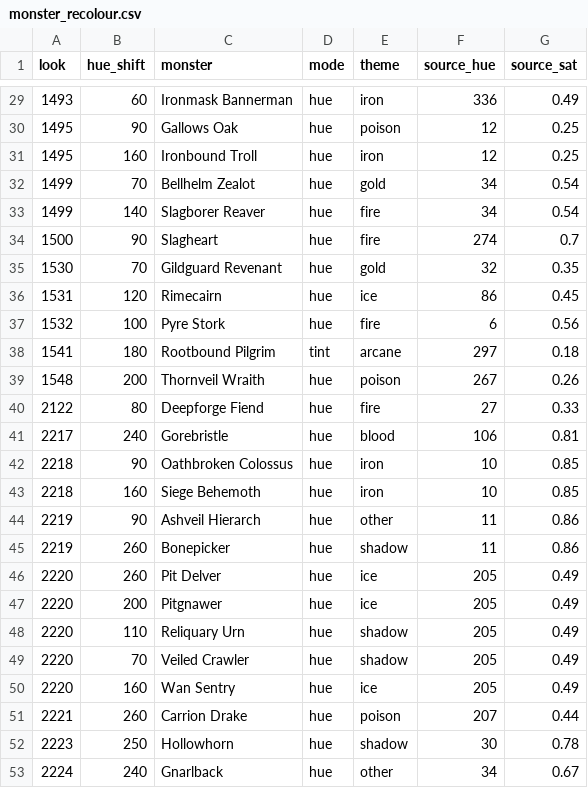
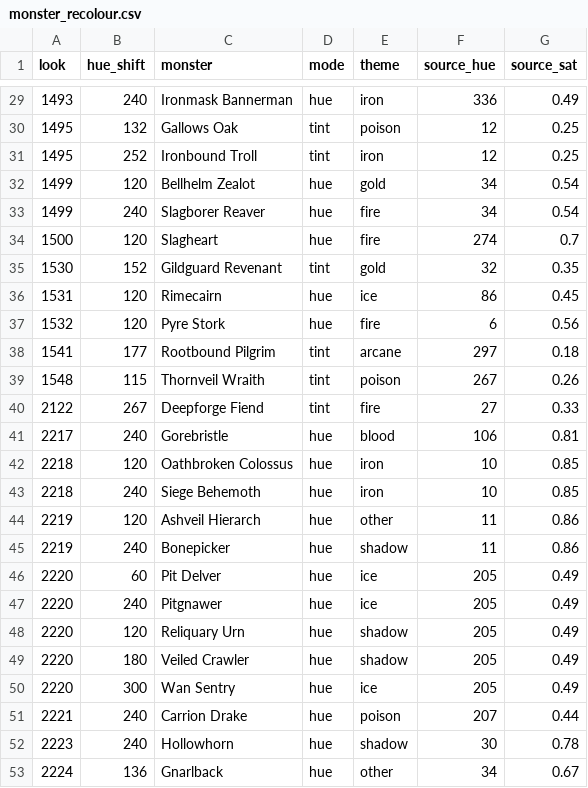
Before and after one commit to lucas1089/cinders-of-chaos, a CSV file: client/tools/sprites/art_import/monster_recolour.csv, drawn as a sheet; only a part is shown, gaps mark what is left out; the diff covers the shown part only.

```diff
--- a/client/tools/sprites/art_import/monster_recolour.csv
+++ b/client/tools/sprites/art_import/monster_recolour.csv
@@ -29,25 +29,25 @@ look,hue_shift,monster,mode,theme,source_hue,source_sat
-1493,60,Ironmask Bannerman,hue,iron,336,0.49
-1495,90,Gallows Oak,hue,poison,12,0.25
-1495,160,Ironbound Troll,hue,iron,12,0.25
-1499,70,Bellhelm Zealot,hue,gold,34,0.54
-1499,140,Slagborer Reaver,hue,fire,34,0.54
-1500,90,Slagheart,hue,fire,274,0.7
-1530,70,Gildguard Revenant,hue,gold,32,0.35
+1493,240,Ironmask Bannerman,hue,iron,336,0.49
+1495,132,Gallows Oak,tint,poison,12,0.25
+1495,252,Ironbound Troll,tint,iron,12,0.25
+1499,120,Bellhelm Zealot,hue,gold,34,0.54
+1499,240,Slagborer Reaver,hue,fire,34,0.54
+1500,120,Slagheart,hue,fire,274,0.7
+1530,152,Gildguard Revenant,tint,gold,32,0.35
 1531,120,Rimecairn,hue,ice,86,0.45
-1532,100,Pyre Stork,hue,fire,6,0.56
-1541,180,Rootbound Pilgrim,tint,arcane,297,0.18
-1548,200,Thornveil Wraith,hue,poison,267,0.26
-2122,80,Deepforge Fiend,hue,fire,27,0.33
+1532,120,Pyre Stork,hue,fire,6,0.56
+1541,177,Rootbound Pilgrim,tint,arcane,297,0.18
+1548,115,Thornveil Wraith,tint,poison,267,0.26
+2122,267,Deepforge Fiend,tint,fire,27,0.33
 2217,240,Gorebristle,hue,blood,106,0.81
-2218,90,Oathbroken Colossus,hue,iron,10,0.85
-2218,160,Siege Behemoth,hue,iron,10,0.85
-2219,90,Ashveil Hierarch,hue,other,11,0.86
-2219,260,Bonepicker,hue,shadow,11,0.86
-2220,260,Pit Delver,hue,ice,205,0.49
-2220,200,Pitgnawer,hue,ice,205,0.49
-2220,110,Reliquary Urn,hue,shadow,205,0.49
-2220,70,Veiled Crawler,hue,shadow,205,0.49
-2220,160,Wan Sentry,hue,ice,205,0.49
-2221,260,Carrion Drake,hue,poison,207,0.44
-2223,250,Hollowhorn,hue,shadow,30,0.78
-2224,240,Gnarlback,hue,other,34,0.67
+2218,120,Oathbroken Colossus,hue,iron,10,0.85
+2218,240,Siege Behemoth,hue,iron,10,0.85
+2219,120,Ashveil Hierarch,hue,other,11,0.86
+2219,240,Bonepicker,hue,shadow,11,0.86
+2220,60,Pit Delver,hue,ice,205,0.49
+2220,240,Pitgnawer,hue,ice,205,0.49
+2220,120,Reliquary Urn,hue,shadow,205,0.49
+2220,180,Veiled Crawler,hue,shadow,205,0.49
+2220,300,Wan Sentry,hue,ice,205,0.49
+2221,240,Carrion Drake,hue,poison,207,0.44
+2223,240,Hollowhorn,hue,shadow,30,0.78
+2224,136,Gnarlback,hue,other,34,0.67
```
Also changed, not shown: 30 edited cells elsewhere in this file, client/tools/sprites/art_import/monster_recolour_ids.csv, 8 other files.
